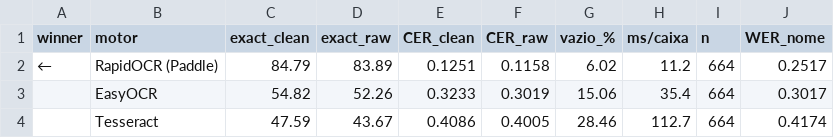
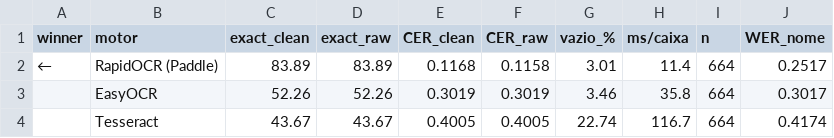
Before and after one commit to SofiaValadares/PTCG-Scanner-Models, a CSV file: train/ocr/ranking.csv, drawn as a sheet.

```diff
--- a/train/ocr/ranking.csv
+++ b/train/ocr/ranking.csv
@@ -1,4 +1,4 @@
 winner,motor,exact_clean,exact_raw,CER_clean,CER_raw,vazio_%,ms/caixa,n,WER_nome
-←,RapidOCR (Paddle),84.79,83.89,0.1251,0.1158,6.02,11.2,664,0.2517
-,EasyOCR,54.82,52.26,0.3233,0.3019,15.06,35.4,664,0.3017
-,Tesseract,47.59,43.67,0.4086,0.4005,28.46,112.7,664,0.4174
+←,RapidOCR (Paddle),83.89,83.89,0.1168,0.1158,3.01,11.4,664,0.2517
+,EasyOCR,52.26,52.26,0.3019,0.3019,3.46,35.8,664,0.3017
+,Tesseract,43.67,43.67,0.4005,0.4005,22.74,116.7,664,0.4174
```
Also changed, not shown: output/tables/pipeline_metrics.csv, train/ocr/ranking_treatments.csv, 17 other files.
